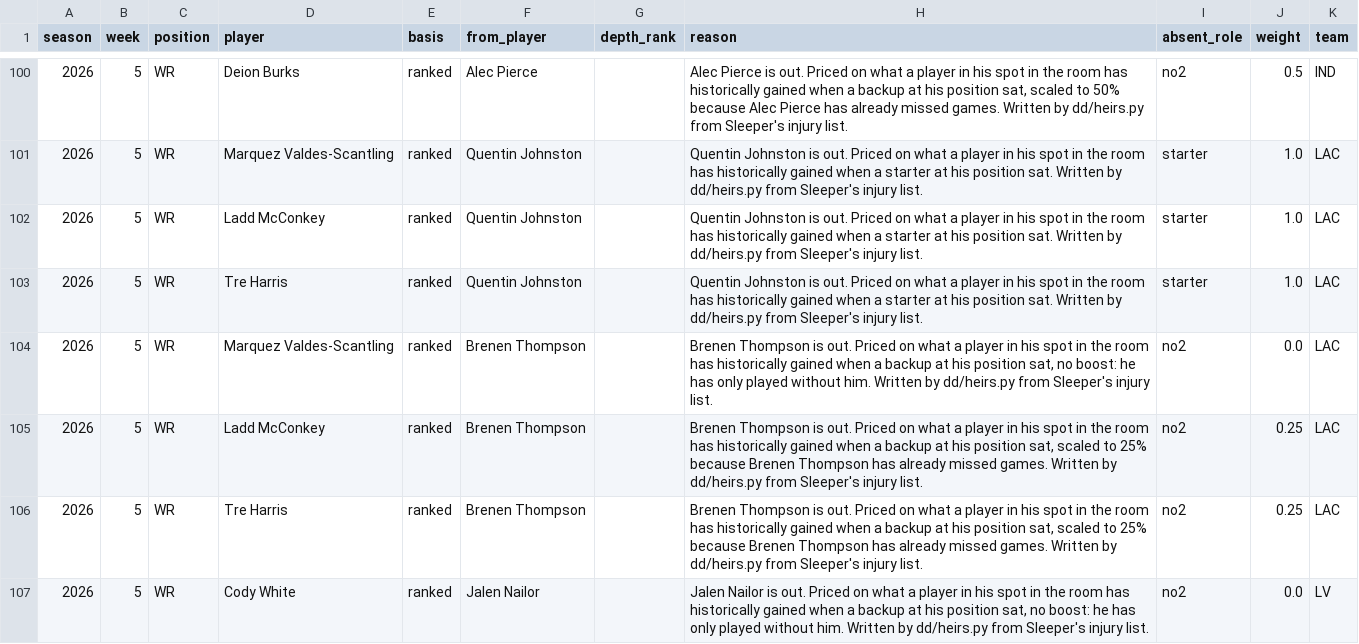
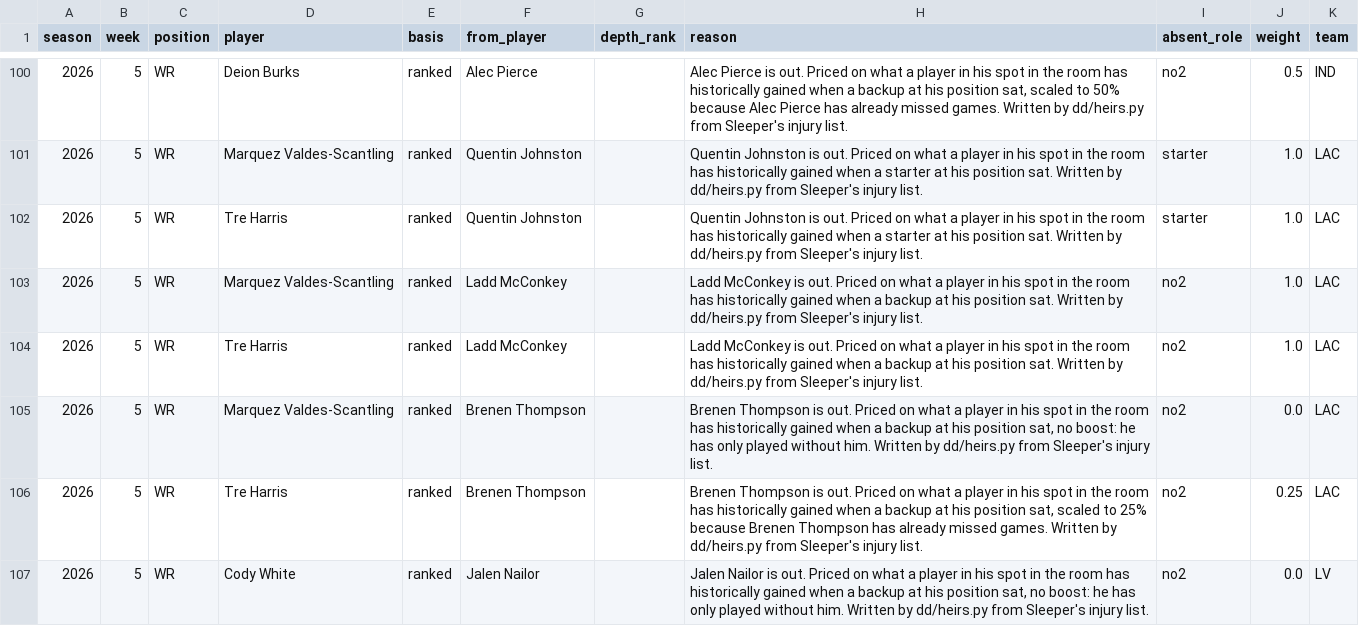
Before and after one commit to maditphillips/The-Delta-Duo, a CSV file: model/data/role.csv, drawn as a sheet; only a part is shown, gaps mark what is left out.

```diff
--- a/model/data/role.csv
+++ b/model/data/role.csv
@@ -101,6 +101,6 @@ season,week,position,player,basis,from_player,depth_rank,reason,absent_role,weig
 2026,5,WR,Marquez Valdes-Scantling,ranked,Quentin Johnston,,Quentin Johnston is out. Priced on what a player in his spot in the room has historically gained when a starter at his position sat. Written by dd/heirs.py from Sleeper's injury list.,starter,1.0,LAC
-2026,5,WR,Ladd McConkey,ranked,Quentin Johnston,,Quentin Johnston is out. Priced on what a player in his spot in the room has historically gained when a starter at his position sat. Written by dd/heirs.py from Sleeper's injury list.,starter,1.0,LAC
 2026,5,WR,Tre Harris,ranked,Quentin Johnston,,Quentin Johnston is out. Priced on what a player in his spot in the room has historically gained when a starter at his position sat. Written by dd/heirs.py from Sleeper's injury list.,starter,1.0,LAC
+2026,5,WR,Marquez Valdes-Scantling,ranked,Ladd McConkey,,Ladd McConkey is out. Priced on what a player in his spot in the room has historically gained when a backup at his position sat. Written by dd/heirs.py from Sleeper's injury list.,no2,1.0,LAC
+2026,5,WR,Tre Harris,ranked,Ladd McConkey,,Ladd McConkey is out. Priced on what a player in his spot in the room has historically gained when a backup at his position sat. Written by dd/heirs.py from Sleeper's injury list.,no2,1.0,LAC
 2026,5,WR,Marquez Valdes-Scantling,ranked,Brenen Thompson,,"Brenen Thompson is out. Priced on what a player in his spot in the room has historically gained when a backup at his position sat, no boost: he has only played without him. Written by dd/heirs.py from Sleeper's injury list.",no2,0.0,LAC
-2026,5,WR,Ladd McConkey,ranked,Brenen Thompson,,"Brenen Thompson is out. Priced on what a player in his spot in the room has historically gained when a backup at his position sat, scaled to 25% because Brenen Thompson has already missed games. Written by dd/heirs.py from Sleeper's injury list.",no2,0.25,LAC
 2026,5,WR,Tre Harris,ranked,Brenen Thompson,,"Brenen Thompson is out. Priced on what a player in his spot in the room has historically gained when a backup at his position sat, scaled to 25% because Brenen Thompson has already missed games. Written by dd/heirs.py from Sleeper's injury list.",no2,0.25,LAC
```
Also changed, not shown: model/outputs/2026/week-05/wr_half_ppr.csv, model/outputs/2026/week-05/wr_half_ppr_pool.csv, 2 other files.
